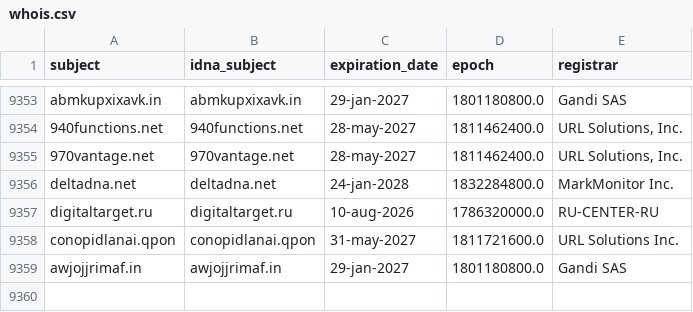
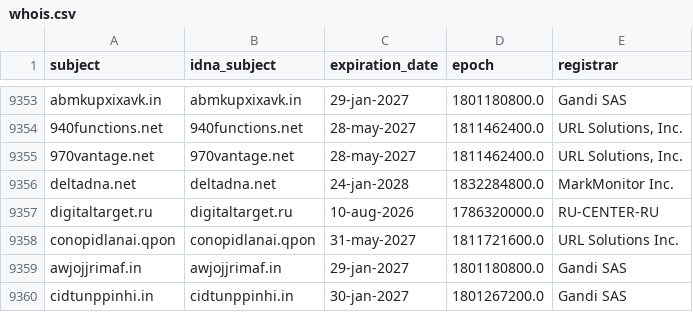
Before and after one commit to Ultimate-Hosts-Blacklist/hostsVN, a CSV file: .pyfunceble/whois.csv, drawn as a sheet; only a part is shown, gaps mark what is left out; the diff names each change by its address in the sheet, - before the commit and + after, or states it on an @@ line.

```diff
--- a/.pyfunceble/whois.csv
+++ b/.pyfunceble/whois.csv
+row 9360: cidtunppinhi.in | cidtunppinhi.in | 30-jan-2027 | 1801267200.0 | Gandi SAS
```
Also changed, not shown: 10 other files.
